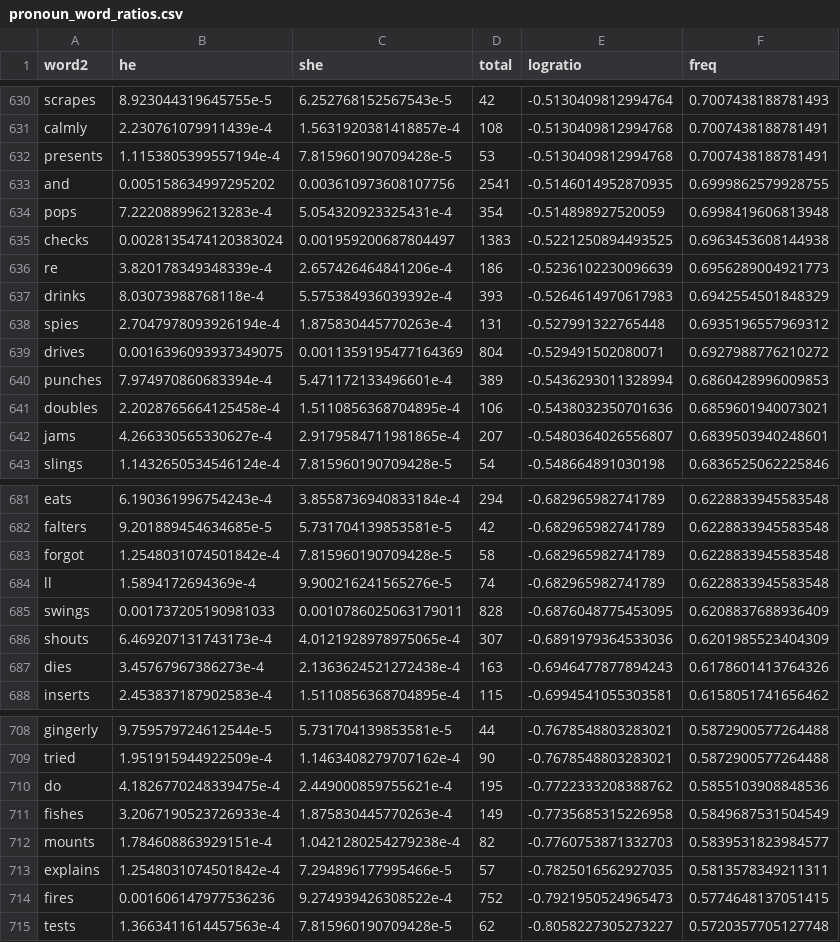
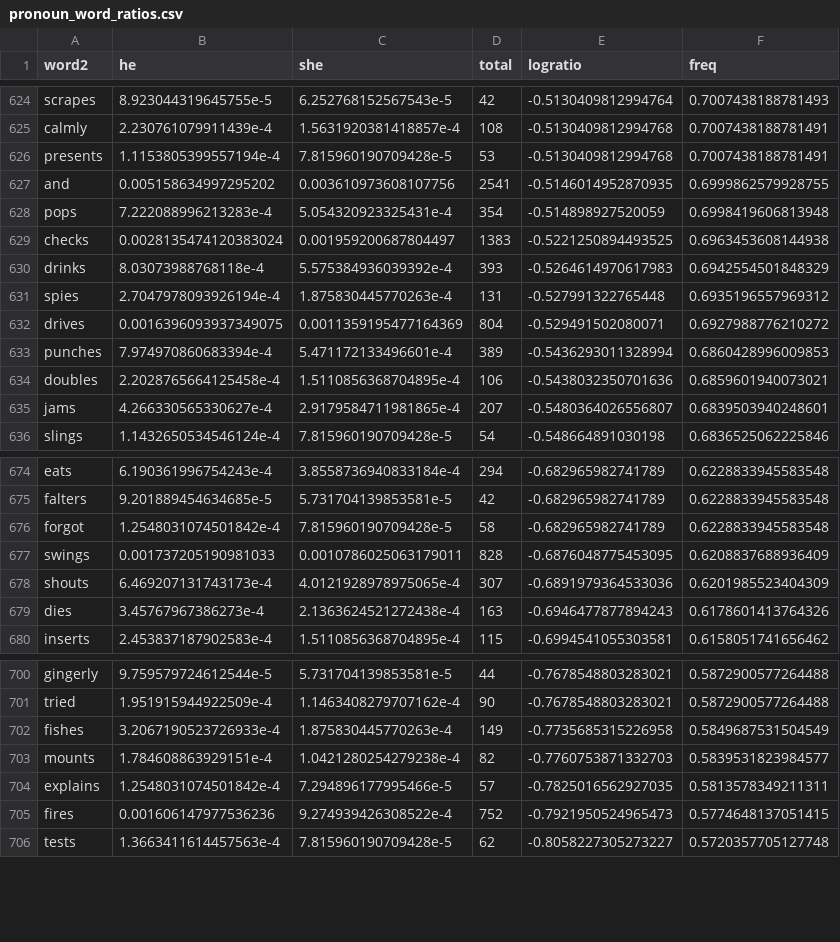
Before and after one commit to juliasilge/women-in-film, a CSV file: pronoun_word_ratios.csv, drawn as a sheet; only a part is shown, gaps mark what is left out; the diff covers the shown part only.

```diff
--- a/pronoun_word_ratios.csv
+++ b/pronoun_word_ratios.csv
@@ -635,3 +629,2 @@ pops,7.222088996213283e-4,5.054320923325431e-4,354,-0.514898927520059,0.69984196
 checks,0.0028135474120383024,0.001959200687804497,1383,-0.5221250894493525,0.6963453608144938
-re,3.820178349348339e-4,2.657426464841206e-4,186,-0.5236102230096639,0.6956289004921773
 drinks,8.03073988768118e-4,5.575384936039392e-4,393,-0.5264614970617983,0.6942554501848329
@@ -683,3 +676,2 @@ falters,9.201889454634685e-5,5.731704139853581e-5,42,-0.682965982741789,0.622883
 forgot,1.2548031074501842e-4,7.815960190709428e-5,58,-0.682965982741789,0.6228833945583548
-ll,1.5894172694369e-4,9.900216241565276e-5,74,-0.682965982741789,0.6228833945583548
 swings,0.001737205190981033,0.0010786025063179011,828,-0.6876048775453095,0.6208837688936409
@@ -709,3 +701,2 @@ gingerly,9.759579724612544e-5,5.731704139853581e-5,44,-0.7678548803283021,0.5872
 tried,1.951915944922509e-4,1.1463408279707162e-4,90,-0.7678548803283021,0.5872900577264488
-do,4.1826770248339475e-4,2.449000859755621e-4,195,-0.7722333208388762,0.5855103908848536
 fishes,3.2067190523726933e-4,1.875830445770263e-4,149,-0.7735685315226958,0.5849687531504549
```
Also changed, not shown: 6 removed rows elsewhere in this file, 3 other files.
